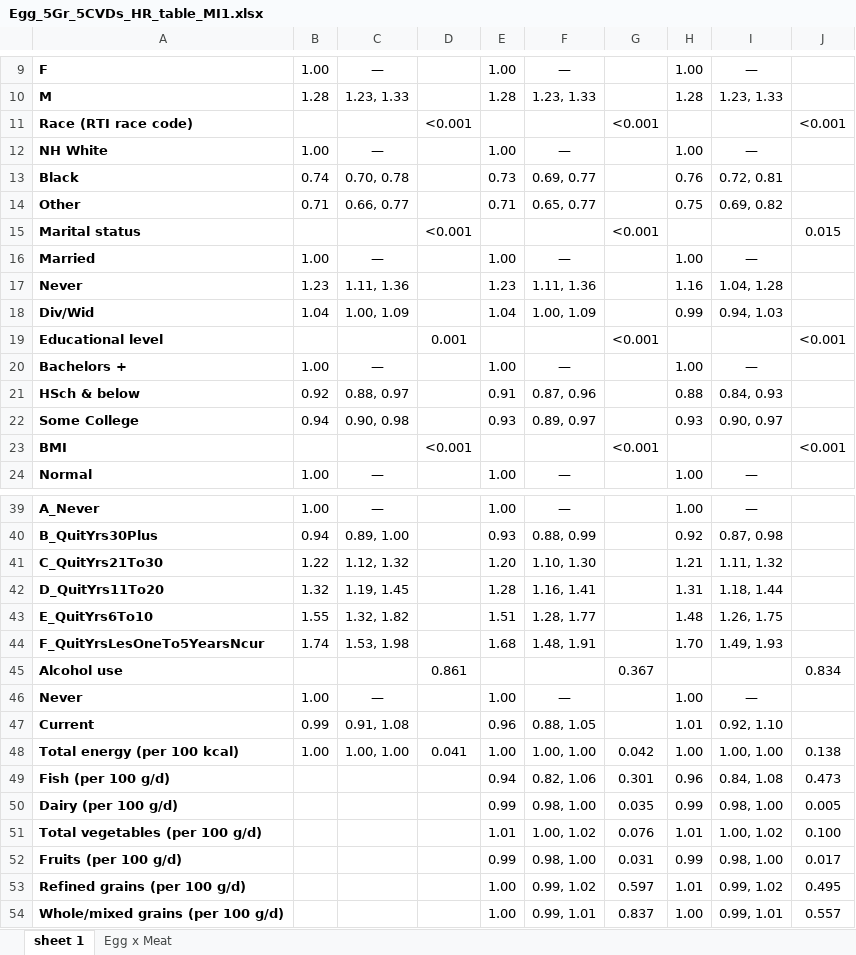
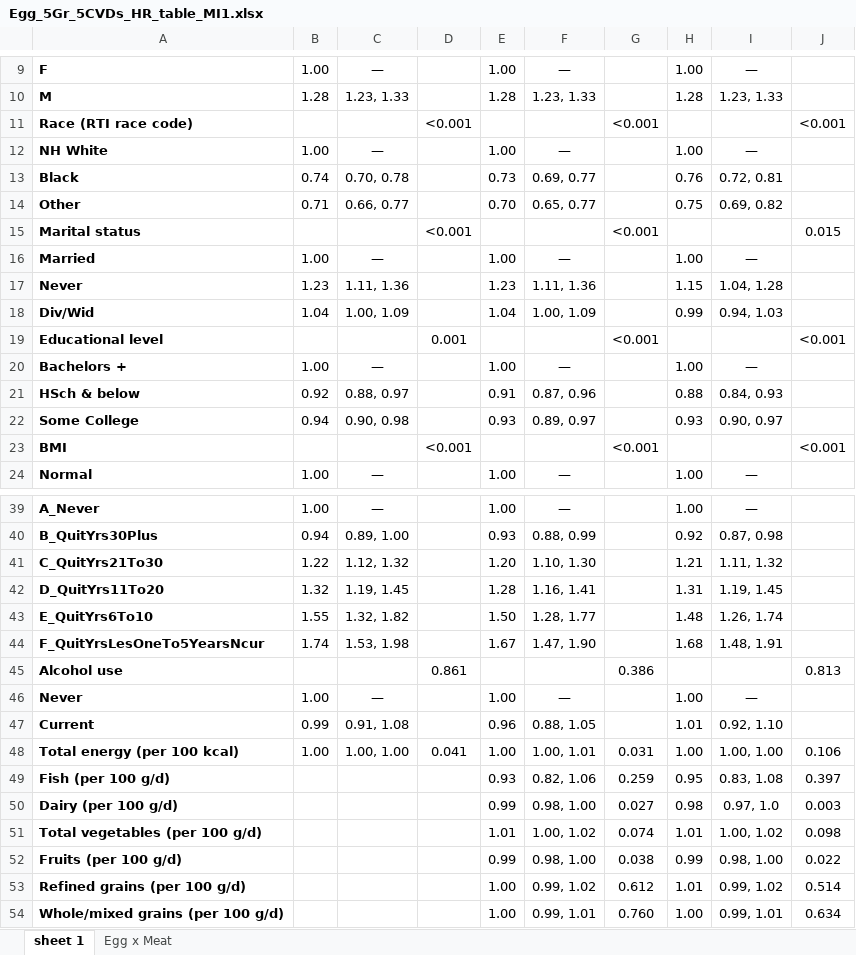
Before and after one commit to keijioda/egg_cvd, an Excel workbook: Results/Egg_5Gr_5CVDs_HR_table_MI1.xlsx, sheet sheet 1, drawn as a sheet; only a part is shown, gaps mark what is left out; values as stored, in another font and other column widths than the file's, no borders; the diff covers the shown part only; the diff names each change by its address in the sheet, - before the commit and + after, or states it on an @@ line.

Commit message:
Add cancer results

```diff
--- a/Results/Egg_5Gr_5CVDs_HR_table_MI1.xlsx (sheet sheet 1)
+++ b/Results/Egg_5Gr_5CVDs_HR_table_MI1.xlsx (sheet sheet 1)
-E14: 0.71
+E14: 0.70
-H17: 1.16
+H17: 1.15
-I42: 1.18, 1.44
+I42: 1.19, 1.45
-E43: 1.51
+E43: 1.50
-I43: 1.26, 1.75
+I43: 1.26, 1.74
-E44: 1.68
+E44: 1.67
-F44: 1.48, 1.91
+F44: 1.47, 1.90
-H44: 1.70
+H44: 1.68
-I44: 1.49, 1.93
+I44: 1.48, 1.91
-G45: 0.367
+G45: 0.386
-J45: 0.834
+J45: 0.813
-F48: 1.00, 1.00
+F48: 1.00, 1.01
-G48: 0.042
+G48: 0.031
-J48: 0.138
+J48: 0.106
-E49: 0.94
+E49: 0.93
-G49: 0.301
+G49: 0.259
-H49: 0.96
+H49: 0.95
-I49: 0.84, 1.08
+I49: 0.83, 1.08
-J49: 0.473
+J49: 0.397
-G50: 0.035
+G50: 0.027
-H50: 0.99
+H50: 0.98
-I50: 0.98, 1.00
+I50: 0.97, 1.0
-J50: 0.005
+J50: 0.003
-G51: 0.076
+G51: 0.074
-J51: 0.100
+J51: 0.098
-G52: 0.031
+G52: 0.038
-J52: 0.017
+J52: 0.022
-G53: 0.597
+G53: 0.612
-J53: 0.495
+J53: 0.514
-G54: 0.837
+G54: 0.760
-J54: 0.557
+J54: 0.634
```
Also changed, not shown: 18 edited cells elsewhere in this sheet, sheet Egg x Meat, hidden cells, 2 other files.
